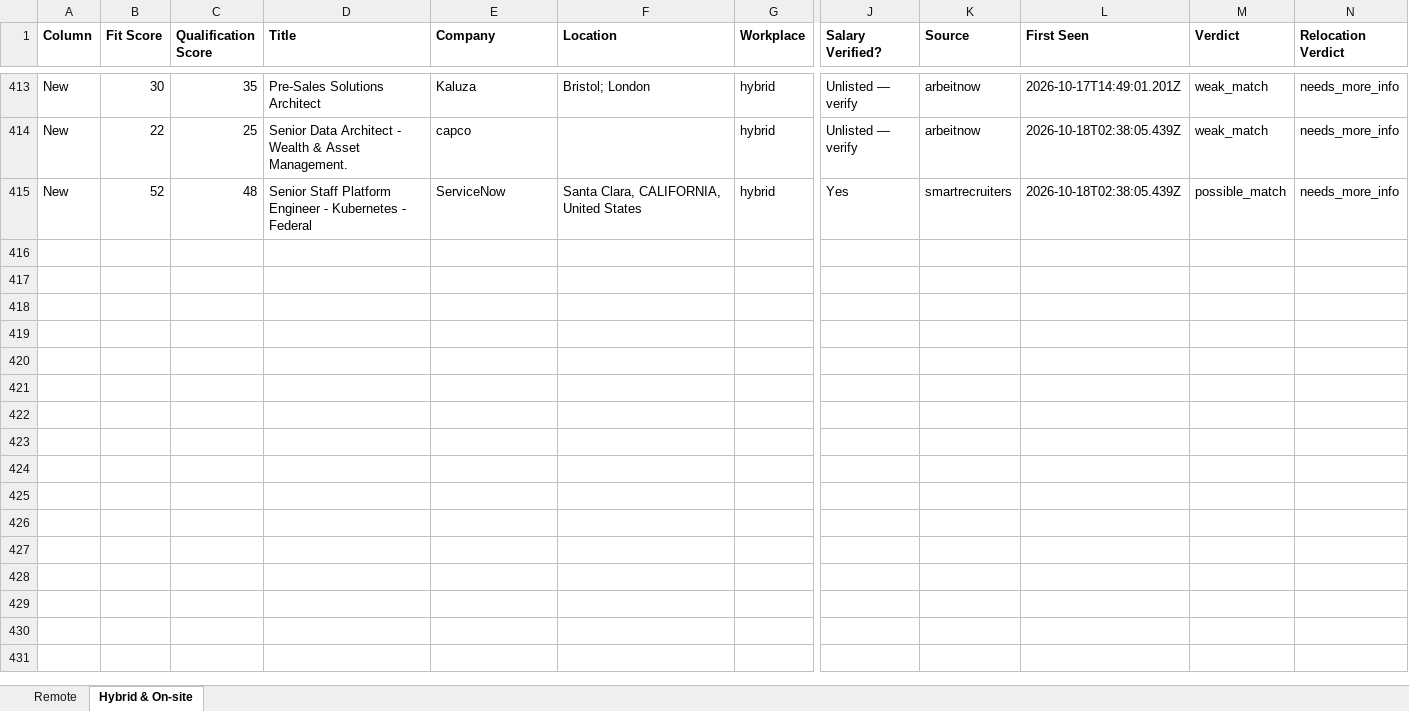
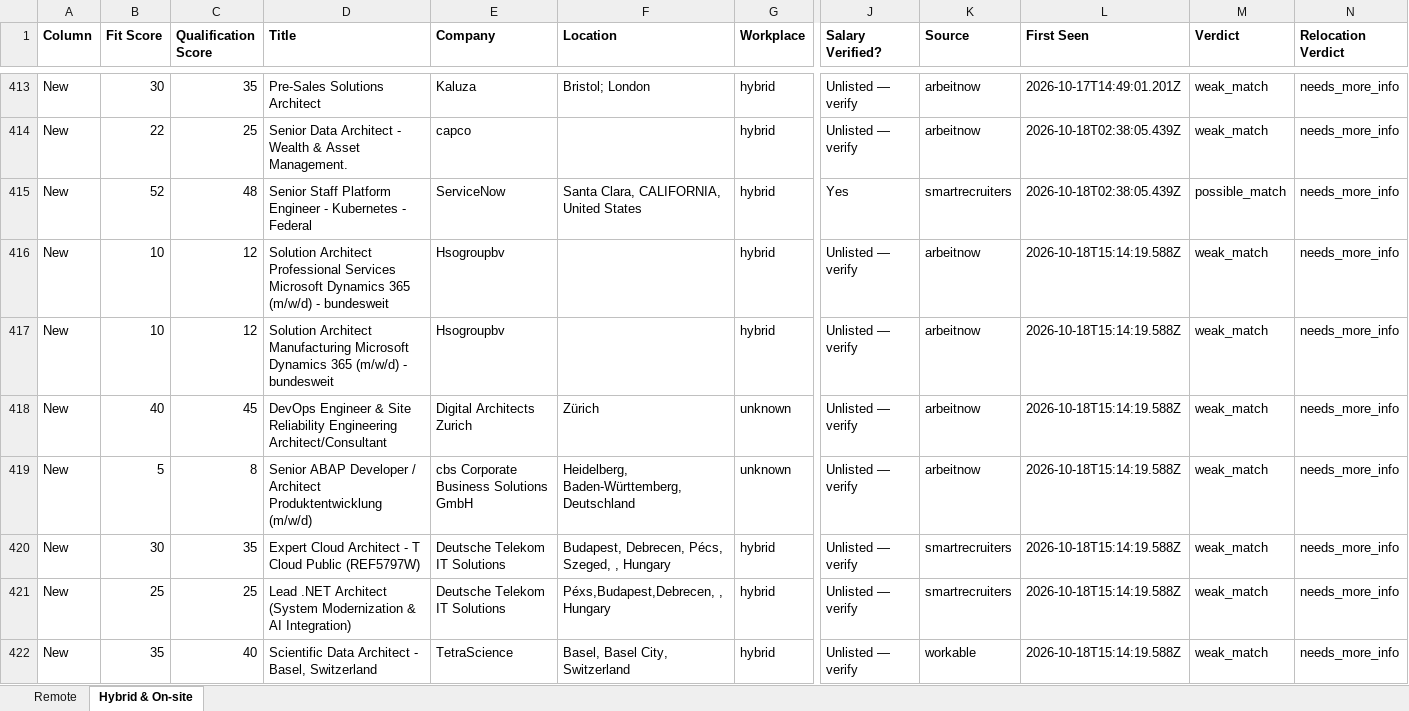
Before and after one commit to naijadamus/goodfela.com, an Excel workbook: hunt/board.xlsx, sheet Hybrid & On-site, drawn as a sheet; only a part is shown, gaps mark what is left out; values as stored, in another font and other column widths than the file's, no borders; rows hold the shown columns only; the diff names each change by its address in the sheet, - before the commit and + after, or states it on an @@ line.

```diff
--- a/hunt/board.xlsx (sheet Hybrid & On-site)
+++ b/hunt/board.xlsx (sheet Hybrid & On-site)
+row 416: New | 10 | 12 | Solution Architect Professional Services Microsoft Dynamics 365 (m/w/d) - bundesweit | Hsogroupbv |  | hybrid | Unlisted — verify | arbeitnow | 2026-10-18T15:14:19.588Z | weak_match | needs_more_info
+row 417: New | 10 | 12 | Solution Architect Manufacturing Microsoft Dynamics 365 (m/w/d) - bundesweit | Hsogroupbv |  | hybrid | Unlisted — verify | arbeitnow | 2026-10-18T15:14:19.588Z | weak_match | needs_more_info
+row 418: New | 40 | 45 | DevOps Engineer & Site Reliability Engineering Architect/Consultant | Digital Architects Zurich | Zürich | unknown | Unlisted — verify | arbeitnow | 2026-10-18T15:14:19.588Z | weak_match | needs_more_info
+row 419: New | 5 | 8 | Senior ABAP Developer / Architect Produktentwicklung (m/w/d) | cbs Corporate Business Solutions GmbH | Heidelberg, Baden-Württemberg, Deutschland | unknown | Unlisted — verify | arbeitnow | 2026-10-18T15:14:19.588Z | weak_match | needs_more_info
+row 420: New | 30 | 35 | Expert Cloud Architect - T Cloud Public (REF5797W) | Deutsche Telekom IT Solutions | Budapest, Debrecen, Pécs, Szeged, , Hungary | hybrid | Unlisted — verify | smartrecruiters | 2026-10-18T15:14:19.588Z | weak_match | needs_more_info
+row 421: New | 25 | 25 | Lead .NET Architect (System Modernization & AI Integration) | Deutsche Telekom IT Solutions | Péxs,Budapest,Debrecen, , Hungary | hybrid | Unlisted — verify | smartrecruiters | 2026-10-18T15:14:19.588Z | weak_match | needs_more_info
+row 422: New | 35 | 40 | Scientific Data Architect - Basel, Switzerland | TetraScience | Basel, Basel City, Switzerland | hybrid | Unlisted — verify | workable | 2026-10-18T15:14:19.588Z | weak_match | needs_more_info
```
Also changed, not shown: sheet Remote, 1 other file.
